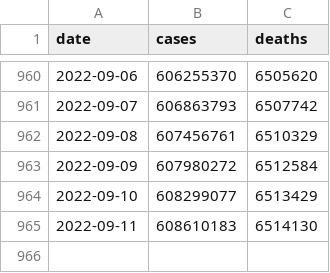
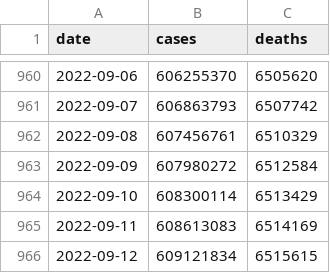
Before and after one commit to WorldHealthOrganization/xform-covid-casecount-jhu, a CSV file: output/global.csv, drawn as a sheet; only a part is shown, gaps mark what is left out.

```diff
--- a/output/global.csv
+++ b/output/global.csv
@@ -963,3 +963,4 @@ date,cases,deaths
 2022-09-09,607980272,6512584
-2022-09-10,608299077,6513429
-2022-09-11,608610183,6514130
+2022-09-10,608300114,6513429
+2022-09-11,608613083,6514169
+2022-09-12,609121834,6515615
```
Also changed, not shown: output/continents.csv, output/who_regions.csv.
